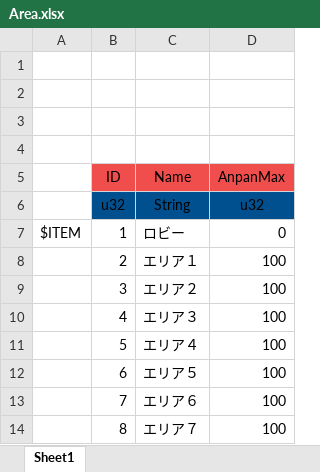
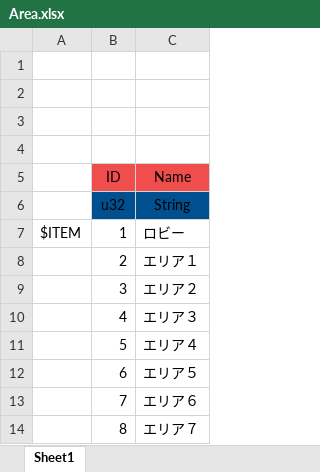
Before and after one commit to YanaPIIDXer/AnpanMMO, an Excel workbook: Master/MasterData/Area.xlsx, sheet Sheet1, drawn as a sheet; values as stored, in another font and other column widths than the file's, no borders; the diff names each change by its address in the sheet, - before the commit and + after, or states it on an @@ line.

```diff
--- a/Master/MasterData/Area.xlsx (sheet Sheet1)
+++ b/Master/MasterData/Area.xlsx (sheet Sheet1)
-column D (AnpanMax), rows 6-14: u32 | 0 | 100 | 100 | 100 | 100 | 100 | 100 | 100
```
Also changed, not shown: 3 other files.
